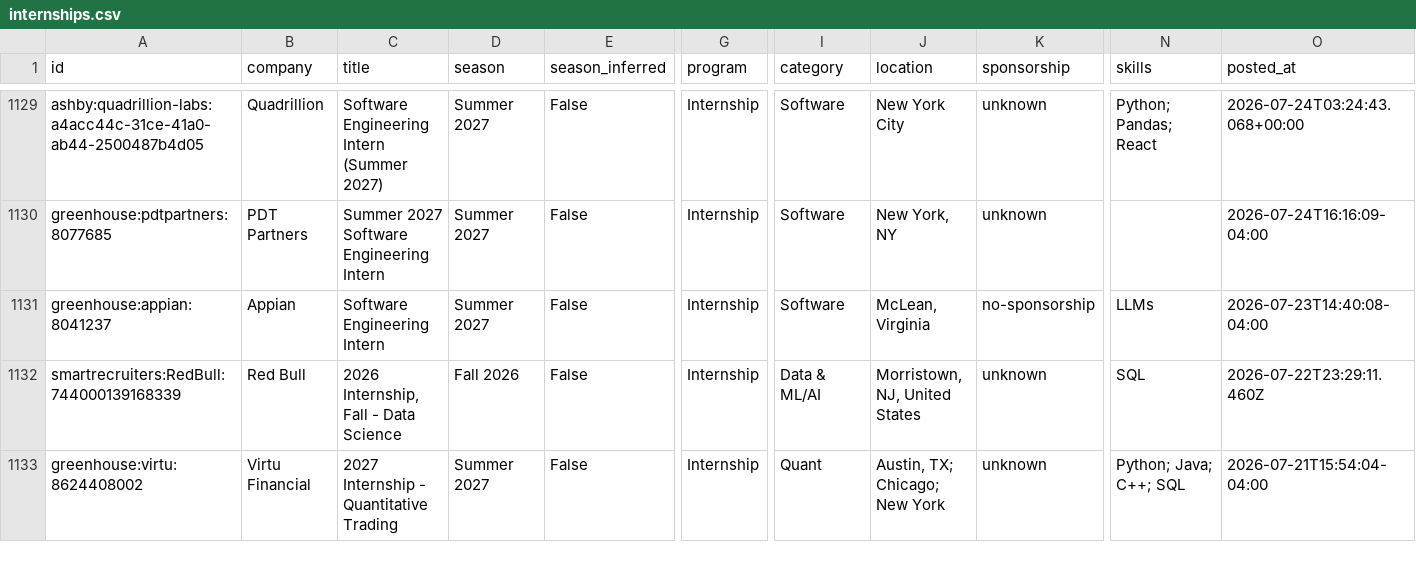
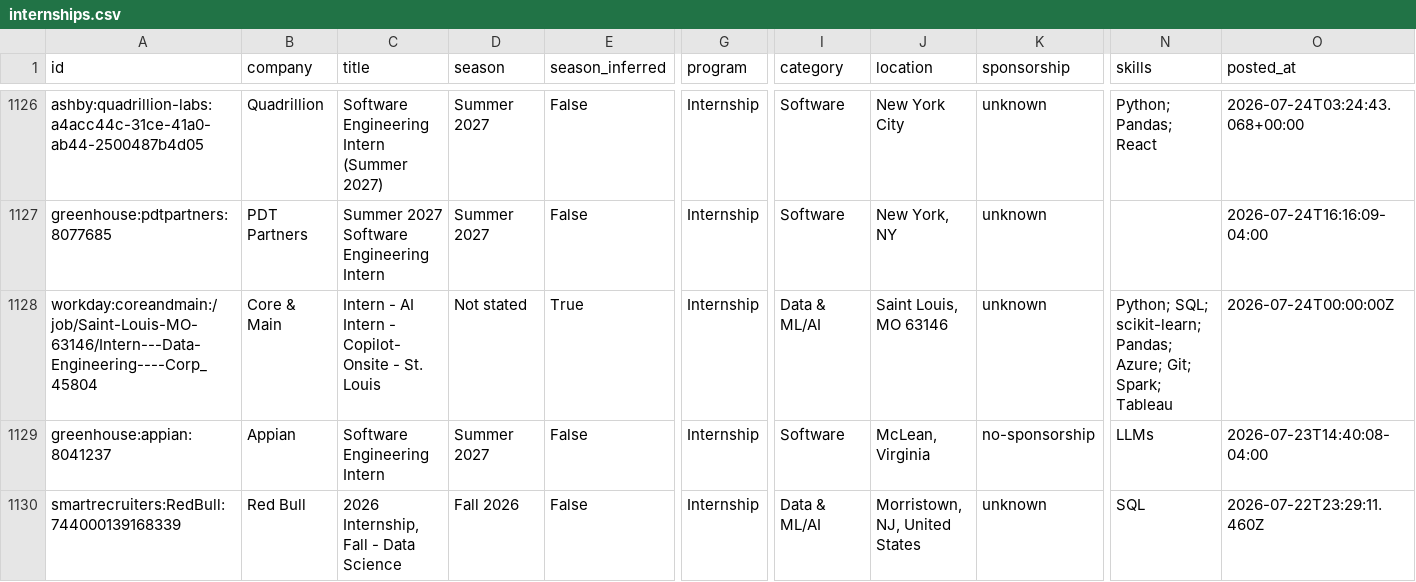
Before and after one commit to Tiya-web/Automated-List-Of-Summer-2027-and-Fall-2026-Tech-Internships, a CSV file: data/internships.csv, drawn as a sheet; only a part is shown, gaps mark what is left out; the shorter side is filled out with more unchanged rows; rows hold the shown columns only; the diff covers the shown part only; the diff names each change by its address in the sheet, - before the commit and + after, or states it on an @@ line.

```diff
--- a/data/internships.csv
+++ b/data/internships.csv
+row 1128: workday:coreandmain:/job/Saint-Louis-MO-63146/Intern---Data-Engineering----Corp_45804 | Core & Main | Intern - AI Intern - Copilot- Onsite - St. Louis | Not stated | True | Internship | Data & ML/AI | Saint Louis, MO 63146 | unknown | Python; SQL; scikit-learn; Pandas; Azure; Git; Spark; Tableau | 2026-07-24T00:00:00Z
```
Also changed, not shown: 1 added row and 4 removed rows elsewhere in this file, docs/internships.csv, 15 other files.
